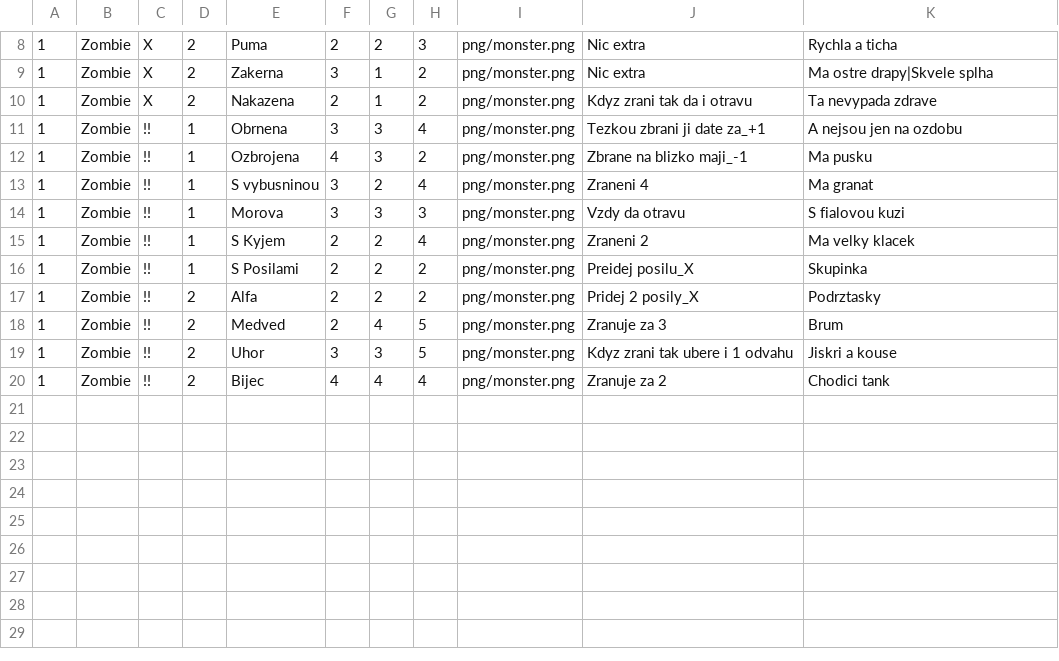
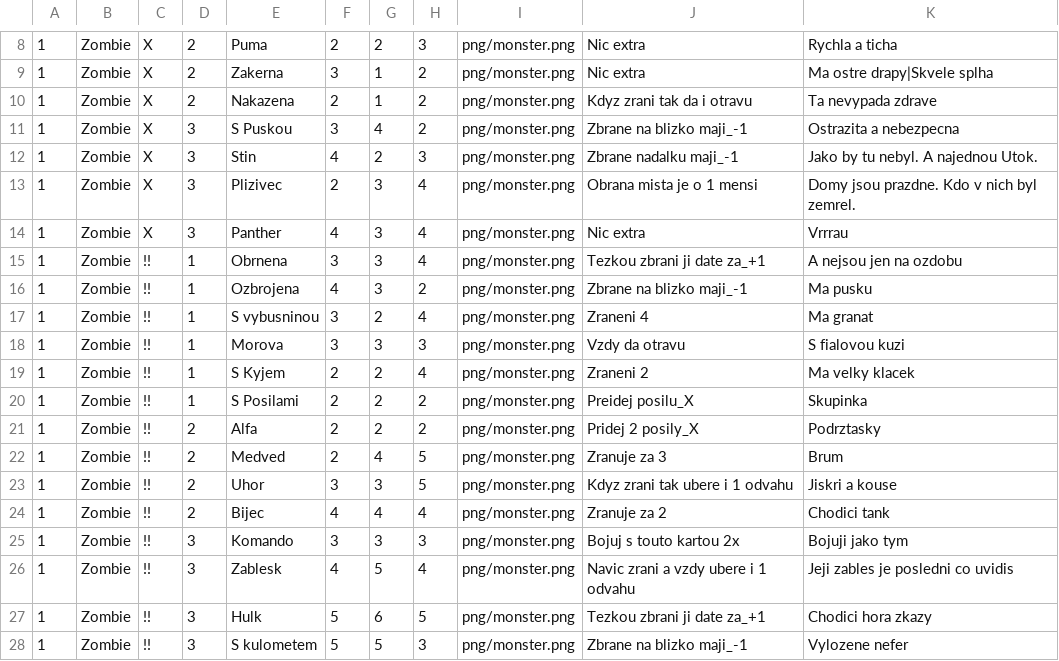
Before and after one commit to gdarai/cardgames, a CSV file: zombies_2/cards/csv_zombici.csv, drawn as a sheet; only a part is shown, gaps mark what is left out; the diff names each change by its address in the sheet, - before the commit and + after, or states it on an @@ line.

```diff
--- a/zombies_2/cards/csv_zombici.csv
+++ b/zombies_2/cards/csv_zombici.csv
+row 11: 1 | Zombie | X | 3 | S Puskou | 3 | 4 | 2 | png/monster.png | Zbrane na blizko maji_-1 | Ostrazita a nebezpecna
+row 12: 1 | Zombie | X | 3 | Stin | 4 | 2 | 3 | png/monster.png | Zbrane nadalku maji_-1 | Jako by tu nebyl. A najednou Utok.
+row 13: 1 | Zombie | X | 3 | Plizivec | 2 | 3 | 4 | png/monster.png | Obrana mista je o 1 mensi | Domy jsou prazdne. Kdo v nich byl zemrel.
+row 14: 1 | Zombie | X | 3 | Panther | 4 | 3 | 4 | png/monster.png | Nic extra | Vrrrau
+row 25: 1 | Zombie | !! | 3 | Komando | 3 | 3 | 3 | png/monster.png | Bojuj s touto kartou 2x | Bojuji jako tym
+row 26: 1 | Zombie | !! | 3 | Zablesk | 4 | 5 | 4 | png/monster.png | Navic zrani a vzdy ubere i 1 odvahu | Jeji zables je posledni co uvidis
+row 27: 1 | Zombie | !! | 3 | Hulk | 5 | 6 | 5 | png/monster.png | Tezkou zbrani ji date za_+1 | Chodici hora zkazy
+row 28: 1 | Zombie | !! | 3 | S kulometem | 5 | 5 | 3 | png/monster.png | Zbrane na blizko maji_-1 | Vylozene nefer
```
Also changed, not shown: zombies_2/cards/csv_mise.csv, zombies_2/cards/csv_prostredi.csv, 13 other files.
